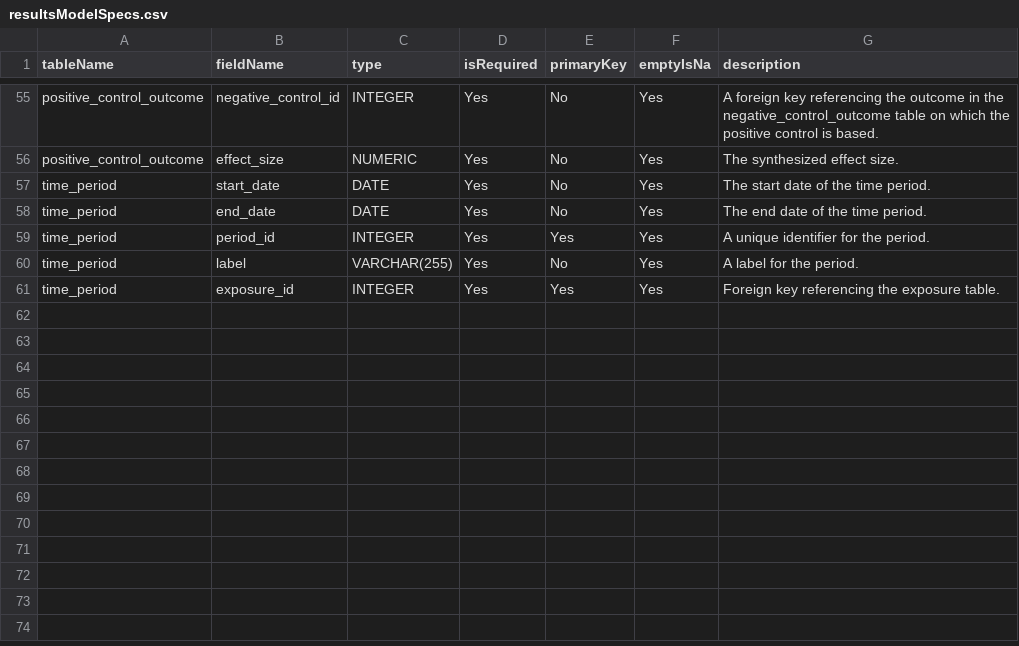
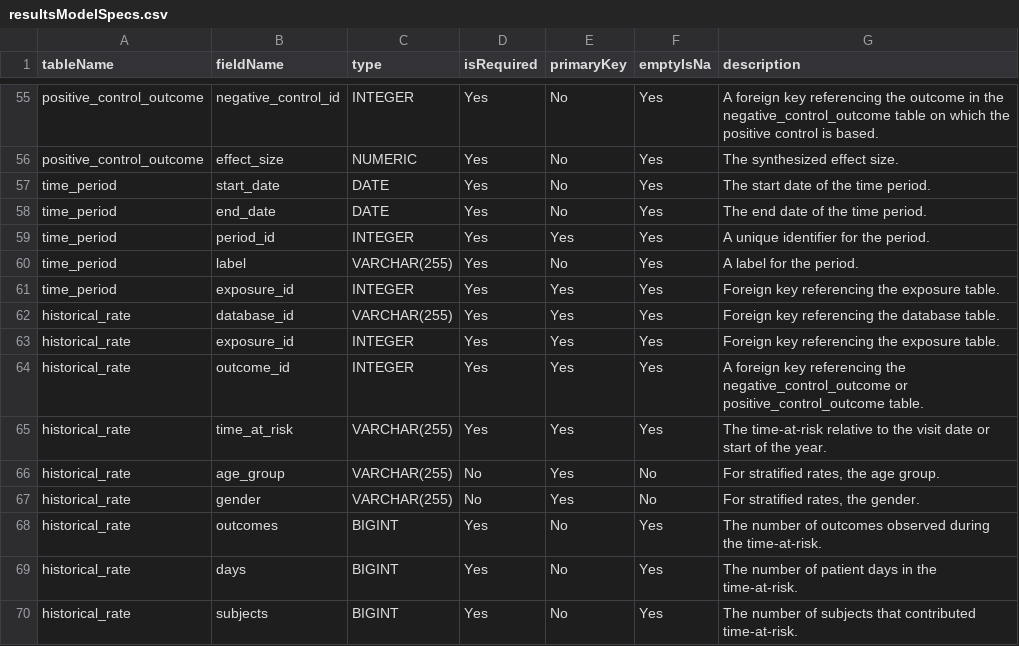
Before and after one commit to ohdsi-studies/Eumaeus, a CSV file: inst/settings/resultsModelSpecs.csv, drawn as a sheet; only a part is shown, gaps mark what is left out; the diff names each change by its address in the sheet, - before the commit and + after, or states it on an @@ line.

Commit message:
Adding historic rates to results data model

```diff
--- a/inst/settings/resultsModelSpecs.csv
+++ b/inst/settings/resultsModelSpecs.csv
+row 62: historical_rate | database_id | VARCHAR(255) | Yes | Yes | Yes | Foreign key referencing the database table.
+row 63: historical_rate | exposure_id | INTEGER | Yes | Yes | Yes | Foreign key referencing the exposure table.
+row 64: historical_rate | outcome_id | INTEGER | Yes | Yes | Yes | A foreign key referencing the negative_control_outcome or positive_control_outcome table.
+row 65: historical_rate | time_at_risk | VARCHAR(255) | Yes | Yes | Yes | The time-at-risk relative to the visit date or start of the year.
+row 66: historical_rate | age_group | VARCHAR(255) | No | Yes | No | For stratified rates, the age group.
+row 67: historical_rate | gender | VARCHAR(255) | No | Yes | No | For stratified rates, the gender.
+row 68: historical_rate | outcomes | BIGINT | Yes | No | Yes | The number of outcomes observed during the time-at-risk.
+row 69: historical_rate | days | BIGINT | Yes | No | Yes | The number of patient days in the time-at-risk.
+row 70: historical_rate | subjects | BIGINT | Yes | No | Yes | The number of subjects that contributed time-at-risk.
```
Also changed, not shown: 3 other files.
